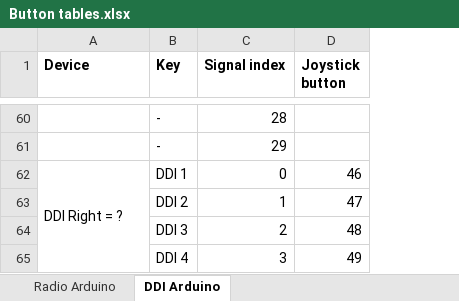
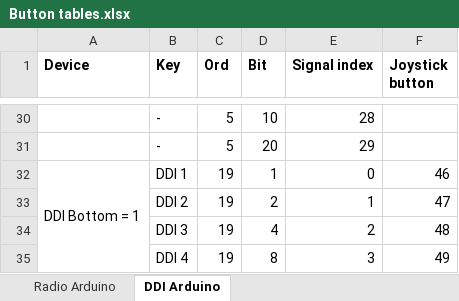
Before and after one commit to stfrha/cockpit_arduino, an Excel workbook: Button tables.xlsx, sheet DDI Arduino, drawn as a sheet; only a part is shown, gaps mark what is left out; values as stored, in another font and other column widths than the file's, no borders; addresses are those after the commit; the diff covers the shown part only; the diff names each change by its address in the sheet, - before the commit and + after, or states it on an @@ line.

```diff
--- a/Button tables.xlsx (sheet DDI Arduino)
+++ b/Button tables.xlsx (sheet DDI Arduino)
+column C (Ord), rows 30-35: 5 | 5 | 19 | 19 | 19 | 19
+column D (Bit), rows 30-35: 10 | 20 | 1 | 2 | 4 | 8
-A32 (Device): DDI Right = ?
+A32 (Device): DDI Bottom = 1
```
Also changed, not shown: 26 added rows, 15 removed rows, 15 moved rows and 1 edited cell elsewhere in this sheet, sheet Radio Arduino, formulas that keep their value, 2 other files.
